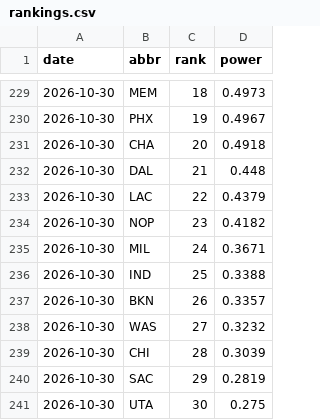
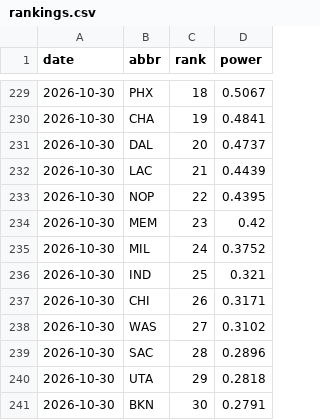
Before and after one commit to eseto9/NBA-Model, a CSV file: log/rankings.csv, drawn as a sheet; only a part is shown, gaps mark what is left out; the diff covers the shown part only.

```diff
--- a/log/rankings.csv
+++ b/log/rankings.csv
@@ -229,13 +229,13 @@ date,abbr,rank,power
-2026-10-30,MEM,18,0.4973
-2026-10-30,PHX,19,0.4967
-2026-10-30,CHA,20,0.4918
-2026-10-30,DAL,21,0.448
-2026-10-30,LAC,22,0.4379
-2026-10-30,NOP,23,0.4182
-2026-10-30,MIL,24,0.3671
-2026-10-30,IND,25,0.3388
-2026-10-30,BKN,26,0.3357
-2026-10-30,WAS,27,0.3232
-2026-10-30,CHI,28,0.3039
-2026-10-30,SAC,29,0.2819
-2026-10-30,UTA,30,0.275
+2026-10-30,PHX,18,0.5067
+2026-10-30,CHA,19,0.4841
+2026-10-30,DAL,20,0.4737
+2026-10-30,LAC,21,0.4439
+2026-10-30,NOP,22,0.4395
+2026-10-30,MEM,23,0.42
+2026-10-30,MIL,24,0.3752
+2026-10-30,IND,25,0.321
+2026-10-30,CHI,26,0.3171
+2026-10-30,WAS,27,0.3102
+2026-10-30,SAC,28,0.2896
+2026-10-30,UTA,29,0.2818
+2026-10-30,BKN,30,0.2791
```
Also changed, not shown: 32 edited cells elsewhere in this file, data/espn/ids.csv, log/odds.csv, 16 other files.
